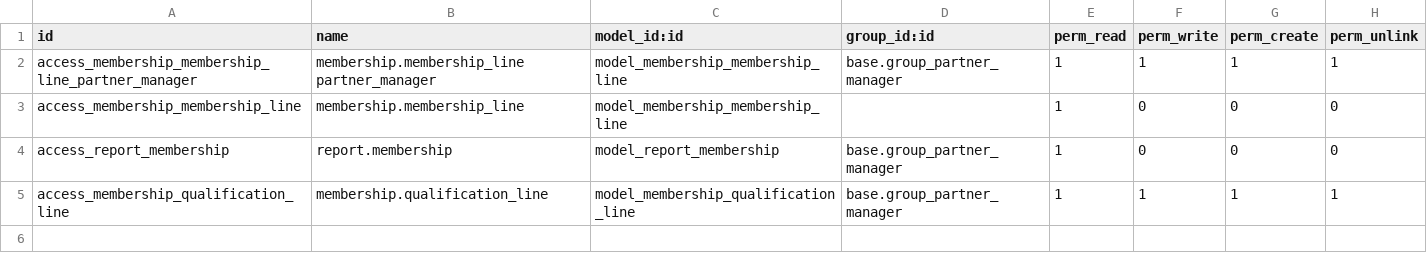
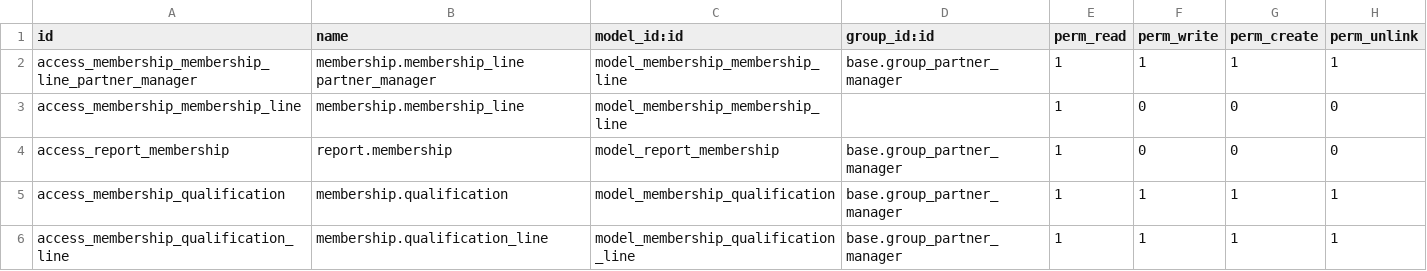
Before and after one commit to beronoel/odoo, a CSV file: addons/membership/security/ir.model.access.csv, drawn as a sheet; the diff names each change by its address in the sheet, - before the commit and + after, or states it on an @@ line.

Commit message:
access

```diff
--- a/addons/membership/security/ir.model.access.csv
+++ b/addons/membership/security/ir.model.access.csv
+row 5: access_membership_qualification | membership.qualification | model_membership_qualification | base.group_partner_manager | 1 | 1 | 1 | 1
```
